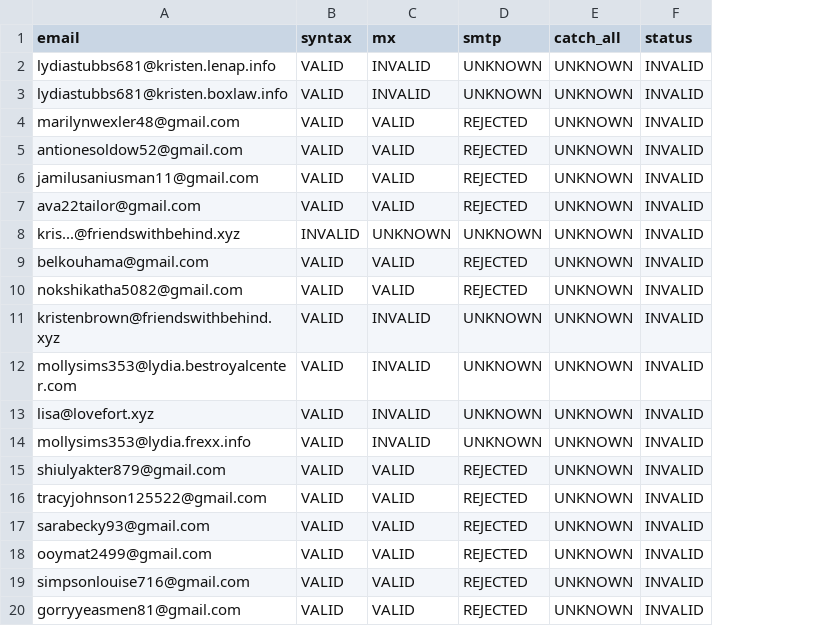
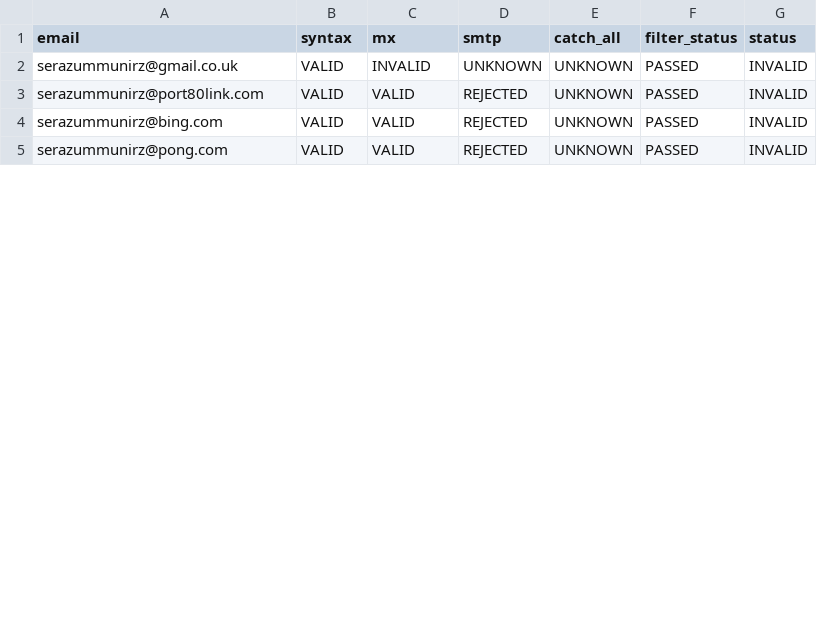
Before and after one commit to serazummunirz/Email_Validator, a CSV file: rejected_emails.csv, drawn as a sheet; only a part is shown; removed rows and columns are numbered as before the commit, all else as after; the diff covers the shown part only; the diff names each change by its address in the sheet, - before the commit and + after, or states it on an @@ line.

Commit message:
Done strickt syntax filtering

```diff
--- a/rejected_emails.csv
+++ b/rejected_emails.csv
+column F (filter_status), rows 2-5: all PASSED
-row 2: lydiastubbs681@kristen.lenap.info | VALID | INVALID | UNKNOWN | UNKNOWN | INVALID
-row 3: lydiastubbs681@kristen.boxlaw.info | VALID | INVALID | UNKNOWN | UNKNOWN | INVALID
-row 4: marilynwexler48@gmail.com | VALID | VALID | REJECTED | UNKNOWN | INVALID
-row 5: antionesoldow52@gmail.com | VALID | VALID | REJECTED | UNKNOWN | INVALID
-row 6: jamilusaniusman11@gmail.com | VALID | VALID | REJECTED | UNKNOWN | INVALID
-row 7: ava22tailor@gmail.com | VALID | VALID | REJECTED | UNKNOWN | INVALID
-row 8: kris...@friendswithbehind.xyz | INVALID | UNKNOWN | UNKNOWN | UNKNOWN | INVALID
-row 9: belkouhama@gmail.com | VALID | VALID | REJECTED | UNKNOWN | INVALID
-row 10: nokshikatha5082@gmail.com | VALID | VALID | REJECTED | UNKNOWN | INVALID
-row 11: kristenbrown@friendswithbehind.xyz | VALID | INVALID | UNKNOWN | UNKNOWN | INVALID
-A2 (email): mollysims353@lydia.bestroyalcenter.com
+A2 (email): serazummunirz@gmail.co.uk
-row 13: lisa@lovefort.xyz | VALID | INVALID | UNKNOWN | UNKNOWN | INVALID
-row 14: mollysims353@lydia.frexx.info | VALID | INVALID | UNKNOWN | UNKNOWN | INVALID
-A3 (email): shiulyakter879@gmail.com
+A3 (email): serazummunirz@port80link.com
-row 16: tracyjohnson125522@gmail.com | VALID | VALID | REJECTED | UNKNOWN | INVALID
-row 17: sarabecky93@gmail.com | VALID | VALID | REJECTED | UNKNOWN | INVALID
-row 18: ooymat2499@gmail.com | VALID | VALID | REJECTED | UNKNOWN | INVALID
-A4 (email): simpsonlouise716@gmail.com
+A4 (email): serazummunirz@bing.com
-A5 (email): gorryyeasmen81@gmail.com
+A5 (email): serazummunirz@pong.com
```
Also changed, not shown: 8 removed rows and 1 edited cell elsewhere in this file, 4 other files.
